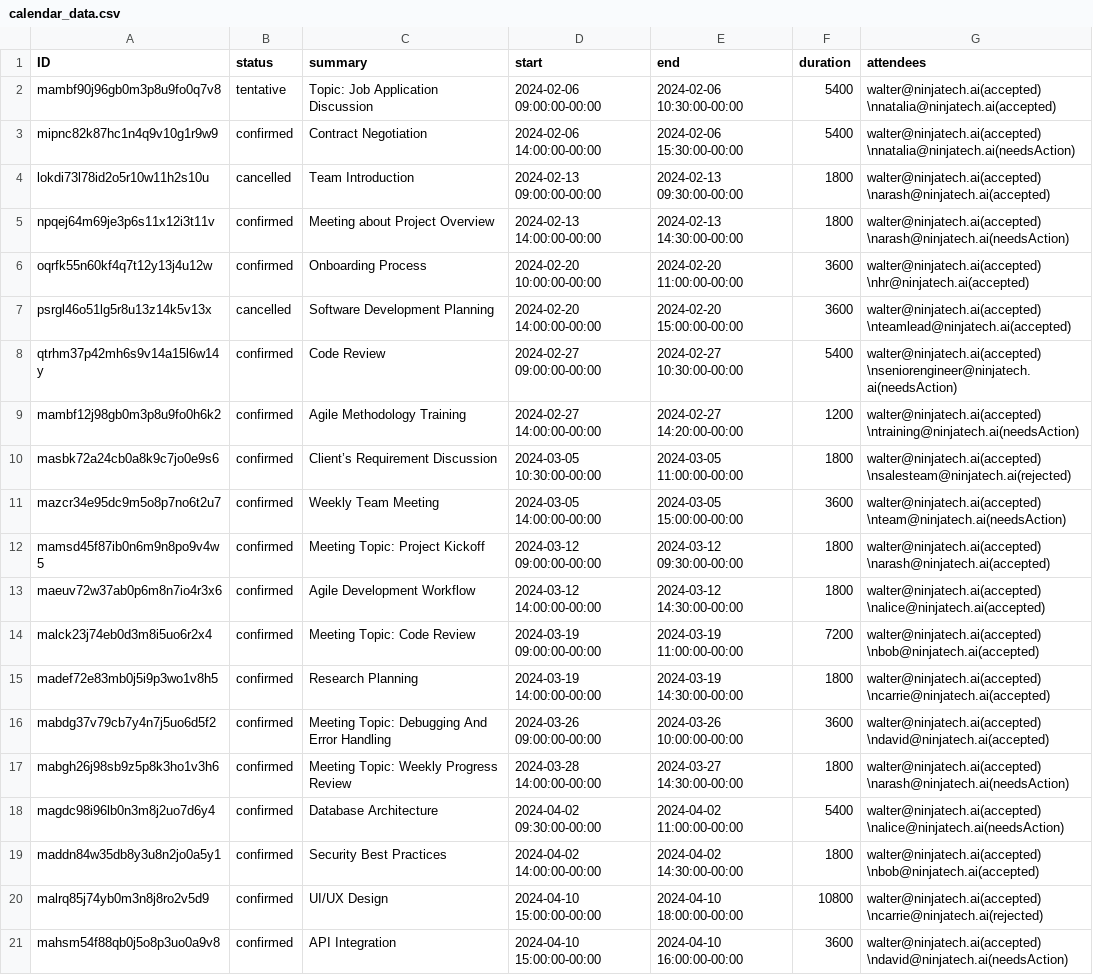
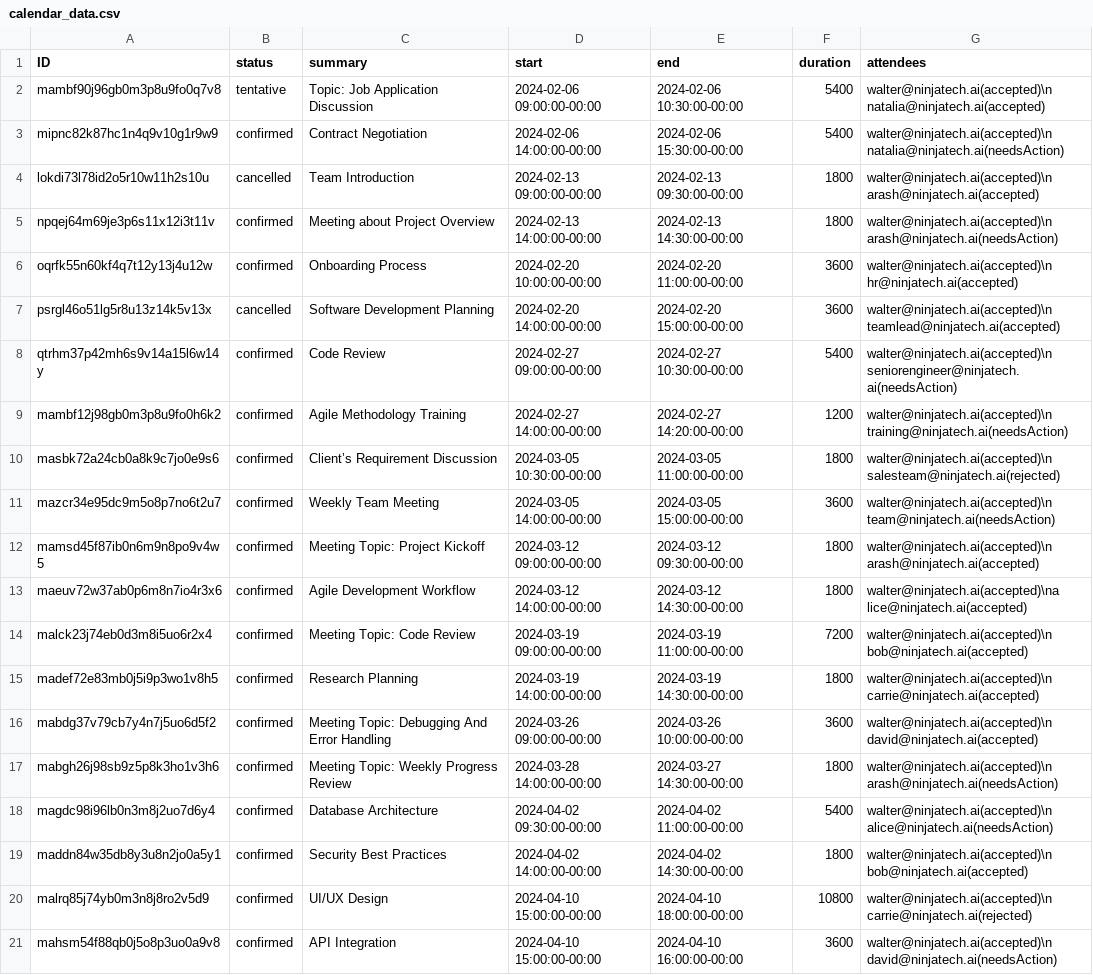
Before and after one commit to Tianyu-Liu11/CalenderTest, a CSV file: data/calendar_data.csv, drawn as a sheet; the diff names each change by its address in the sheet, - before the commit and + after, or states it on an @@ line.

Commit message:
Updating the dataset

```diff
--- a/data/calendar_data.csv
+++ b/data/calendar_data.csv
-G2 (attendees): walter@ninjatech.ai(accepted) \nnatalia@ninjatech.ai(accepted)
+G2 (attendees): walter@ninjatech.ai(accepted)\n natalia@ninjatech.ai(accepted)
-G3 (attendees): walter@ninjatech.ai(accepted) \nnatalia@ninjatech.ai(needsAction)
+G3 (attendees): walter@ninjatech.ai(accepted)\n natalia@ninjatech.ai(needsAction)
-G4 (attendees): walter@ninjatech.ai(accepted) \narash@ninjatech.ai(accepted)
+G4 (attendees): walter@ninjatech.ai(accepted)\n arash@ninjatech.ai(accepted)
-G5 (attendees): walter@ninjatech.ai(accepted) \narash@ninjatech.ai(needsAction)
+G5 (attendees): walter@ninjatech.ai(accepted)\n arash@ninjatech.ai(needsAction)
-G6 (attendees): walter@ninjatech.ai(accepted) \nhr@ninjatech.ai(accepted)
+G6 (attendees): walter@ninjatech.ai(accepted)\n hr@ninjatech.ai(accepted)
-G7 (attendees): walter@ninjatech.ai(accepted) \nteamlead@ninjatech.ai(accepted)
+G7 (attendees): walter@ninjatech.ai(accepted)\n teamlead@ninjatech.ai(accepted)
-G8 (attendees): walter@ninjatech.ai(accepted) \nseniorengineer@ninjatech.ai(needsAction)
+G8 (attendees): walter@ninjatech.ai(accepted)\n seniorengineer@ninjatech.ai(needsAction)
-G9 (attendees): walter@ninjatech.ai(accepted) \ntraining@ninjatech.ai(needsAction)
+G9 (attendees): walter@ninjatech.ai(accepted)\n training@ninjatech.ai(needsAction)
-G10 (attendees): walter@ninjatech.ai(accepted) \nsalesteam@ninjatech.ai(rejected)
+G10 (attendees): walter@ninjatech.ai(accepted)\n salesteam@ninjatech.ai(rejected)
-G11 (attendees): walter@ninjatech.ai(accepted) \nteam@ninjatech.ai(needsAction)
+G11 (attendees): walter@ninjatech.ai(accepted)\n team@ninjatech.ai(needsAction)
-G12 (attendees): walter@ninjatech.ai(accepted) \narash@ninjatech.ai(accepted)
+G12 (attendees): walter@ninjatech.ai(accepted)\n arash@ninjatech.ai(accepted)
-G13 (attendees): walter@ninjatech.ai(accepted) \nalice@ninjatech.ai(accepted)
+G13 (attendees): walter@ninjatech.ai(accepted)\na lice@ninjatech.ai(accepted)
-G14 (attendees): walter@ninjatech.ai(accepted) \nbob@ninjatech.ai(accepted)
+G14 (attendees): walter@ninjatech.ai(accepted)\n bob@ninjatech.ai(accepted)
-G15 (attendees): walter@ninjatech.ai(accepted) \ncarrie@ninjatech.ai(accepted)
+G15 (attendees): walter@ninjatech.ai(accepted)\n carrie@ninjatech.ai(accepted)
-G16 (attendees): walter@ninjatech.ai(accepted) \ndavid@ninjatech.ai(accepted)
+G16 (attendees): walter@ninjatech.ai(accepted)\n david@ninjatech.ai(accepted)
-G17 (attendees): walter@ninjatech.ai(accepted) \narash@ninjatech.ai(needsAction)
+G17 (attendees): walter@ninjatech.ai(accepted)\n arash@ninjatech.ai(needsAction)
-G18 (attendees): walter@ninjatech.ai(accepted) \nalice@ninjatech.ai(needsAction)
+G18 (attendees): walter@ninjatech.ai(accepted)\n alice@ninjatech.ai(needsAction)
-G19 (attendees): walter@ninjatech.ai(accepted) \nbob@ninjatech.ai(accepted)
+G19 (attendees): walter@ninjatech.ai(accepted)\n bob@ninjatech.ai(accepted)
-G20 (attendees): walter@ninjatech.ai(accepted) \ncarrie@ninjatech.ai(rejected)
+G20 (attendees): walter@ninjatech.ai(accepted)\n carrie@ninjatech.ai(rejected)
-G21 (attendees): walter@ninjatech.ai(accepted) \ndavid@ninjatech.ai(needsAction)
+G21 (attendees): walter@ninjatech.ai(accepted)\n david@ninjatech.ai(needsAction)
```
